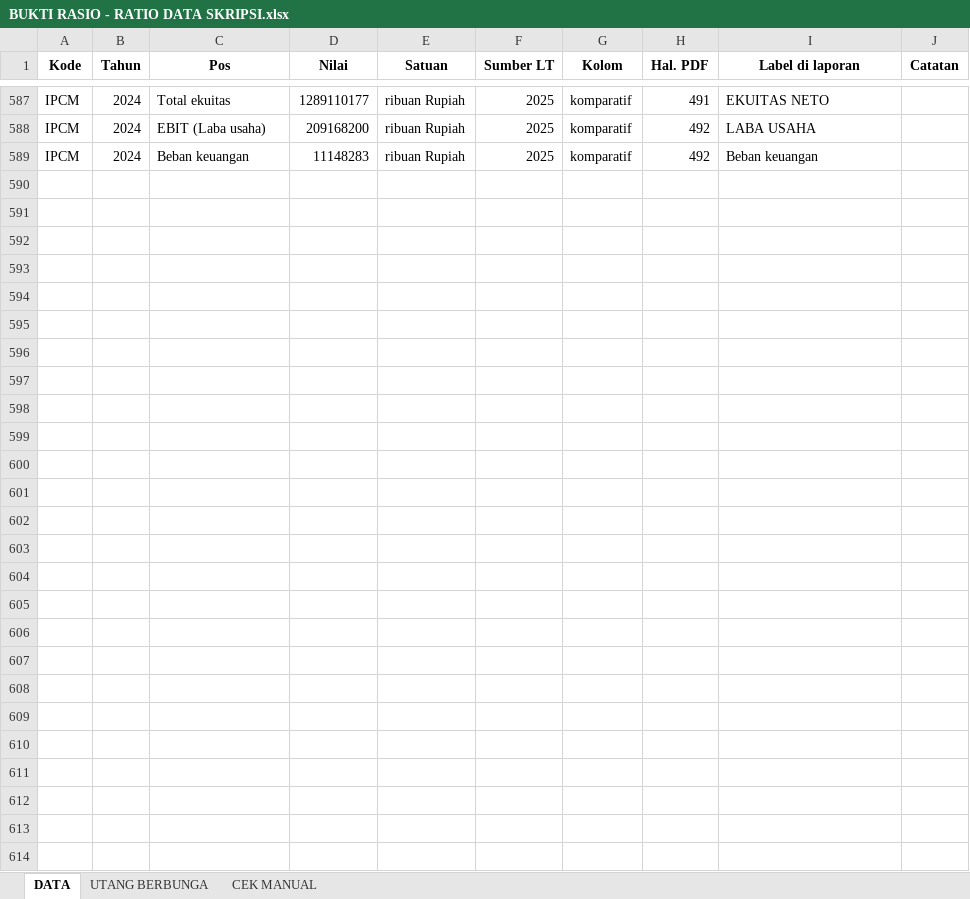
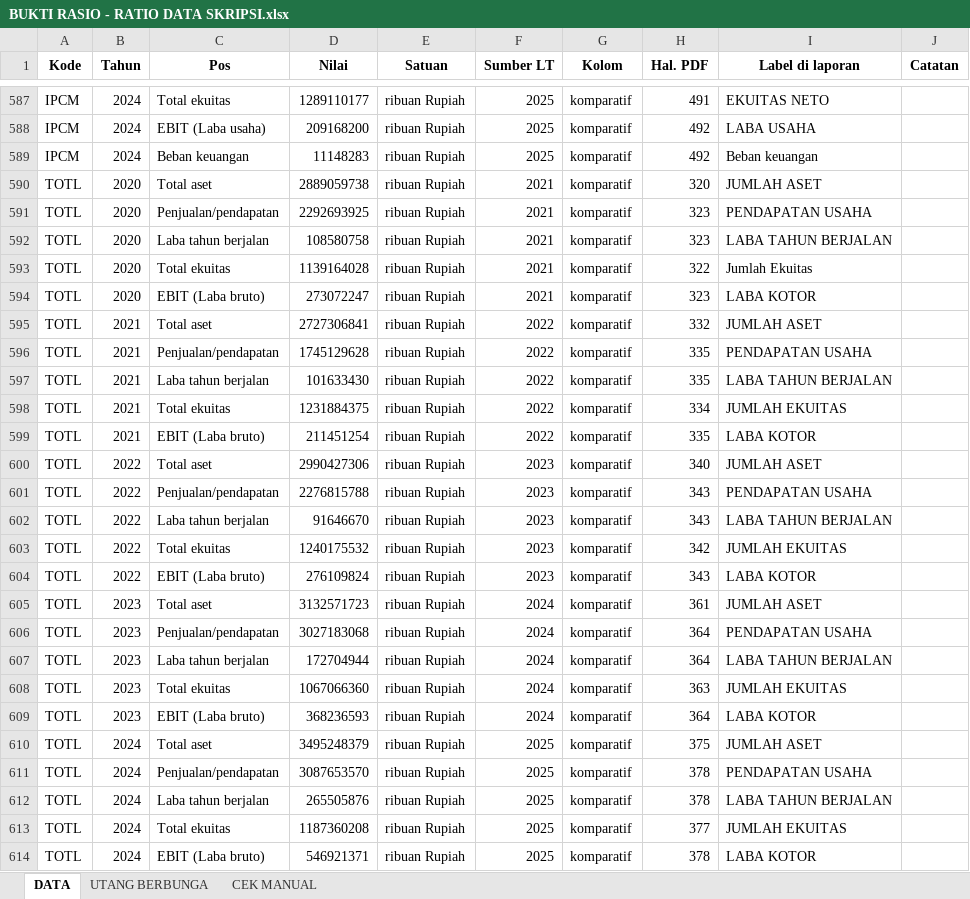
Before and after one commit to MikaelSilvano/ESG, an Excel workbook: hasil/BUKTI RASIO - RATIO DATA SKRIPSI.xlsx, sheet DATA, drawn as a sheet; only a part is shown, gaps mark what is left out; values as stored, in another font and other column widths than the file's, no borders; the diff names each change by its address in the sheet, - before the commit and + after, or states it on an @@ line.

```diff
--- a/hasil/BUKTI RASIO - RATIO DATA SKRIPSI.xlsx (sheet DATA)
+++ b/hasil/BUKTI RASIO - RATIO DATA SKRIPSI.xlsx (sheet DATA)
+row 590: TOTL | 2020 | Total aset | 2889059738 | ribuan Rupiah | 2021 | komparatif | 320 | JUMLAH ASET
+row 591: TOTL | 2020 | Penjualan/pendapatan | 2292693925 | ribuan Rupiah | 2021 | komparatif | 323 | PENDAPATAN USAHA
+row 592: TOTL | 2020 | Laba tahun berjalan | 108580758 | ribuan Rupiah | 2021 | komparatif | 323 | LABA TAHUN BERJALAN
+row 593: TOTL | 2020 | Total ekuitas | 1139164028 | ribuan Rupiah | 2021 | komparatif | 322 | Jumlah Ekuitas
+row 594: TOTL | 2020 | EBIT (Laba bruto) | 273072247 | ribuan Rupiah | 2021 | komparatif | 323 | LABA KOTOR
+row 595: TOTL | 2021 | Total aset | 2727306841 | ribuan Rupiah | 2022 | komparatif | 332 | JUMLAH ASET
+row 596: TOTL | 2021 | Penjualan/pendapatan | 1745129628 | ribuan Rupiah | 2022 | komparatif | 335 | PENDAPATAN USAHA
+row 597: TOTL | 2021 | Laba tahun berjalan | 101633430 | ribuan Rupiah | 2022 | komparatif | 335 | LABA TAHUN BERJALAN
+row 598: TOTL | 2021 | Total ekuitas | 1231884375 | ribuan Rupiah | 2022 | komparatif | 334 | JUMLAH EKUITAS
+row 599: TOTL | 2021 | EBIT (Laba bruto) | 211451254 | ribuan Rupiah | 2022 | komparatif | 335 | LABA KOTOR
+row 600: TOTL | 2022 | Total aset | 2990427306 | ribuan Rupiah | 2023 | komparatif | 340 | JUMLAH ASET
+row 601: TOTL | 2022 | Penjualan/pendapatan | 2276815788 | ribuan Rupiah | 2023 | komparatif | 343 | PENDAPATAN USAHA
+row 602: TOTL | 2022 | Laba tahun berjalan | 91646670 | ribuan Rupiah | 2023 | komparatif | 343 | LABA TAHUN BERJALAN
+row 603: TOTL | 2022 | Total ekuitas | 1240175532 | ribuan Rupiah | 2023 | komparatif | 342 | JUMLAH EKUITAS
+row 604: TOTL | 2022 | EBIT (Laba bruto) | 276109824 | ribuan Rupiah | 2023 | komparatif | 343 | LABA KOTOR
+row 605: TOTL | 2023 | Total aset | 3132571723 | ribuan Rupiah | 2024 | komparatif | 361 | JUMLAH ASET
+row 606: TOTL | 2023 | Penjualan/pendapatan | 3027183068 | ribuan Rupiah | 2024 | komparatif | 364 | PENDAPATAN USAHA
+row 607: TOTL | 2023 | Laba tahun berjalan | 172704944 | ribuan Rupiah | 2024 | komparatif | 364 | LABA TAHUN BERJALAN
+row 608: TOTL | 2023 | Total ekuitas | 1067066360 | ribuan Rupiah | 2024 | komparatif | 363 | JUMLAH EKUITAS
+row 609: TOTL | 2023 | EBIT (Laba bruto) | 368236593 | ribuan Rupiah | 2024 | komparatif | 364 | LABA KOTOR
+row 610: TOTL | 2024 | Total aset | 3495248379 | ribuan Rupiah | 2025 | komparatif | 375 | JUMLAH ASET
+row 611: TOTL | 2024 | Penjualan/pendapatan | 3087653570 | ribuan Rupiah | 2025 | komparatif | 378 | PENDAPATAN USAHA
+row 612: TOTL | 2024 | Laba tahun berjalan | 265505876 | ribuan Rupiah | 2025 | komparatif | 378 | LABA TAHUN BERJALAN
+row 613: TOTL | 2024 | Total ekuitas | 1187360208 | ribuan Rupiah | 2025 | komparatif | 377 | JUMLAH EKUITAS
+row 614: TOTL | 2024 | EBIT (Laba bruto) | 546921371 | ribuan Rupiah | 2025 | komparatif | 378 | LABA KOTOR
```
Also changed, not shown: sheet UTANG BERBUNGA, sheet CEK MANUAL, hasil/BUKTI PENILAIAN - DATA SKRIPSI.xlsx, hasil/DATA SKRIPSI - HASIL.xlsx, 5 other files.
